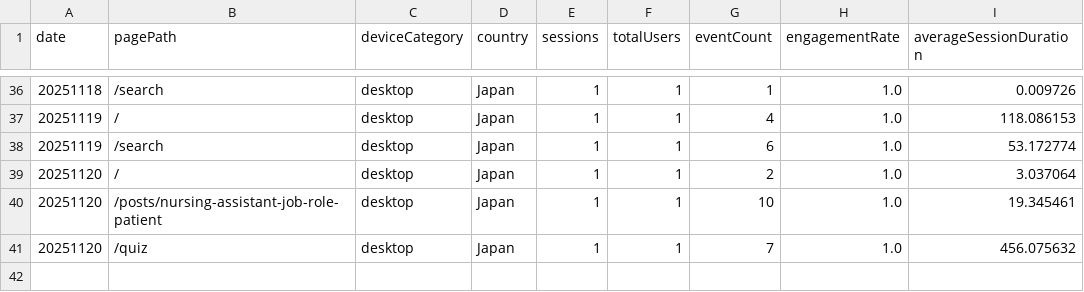
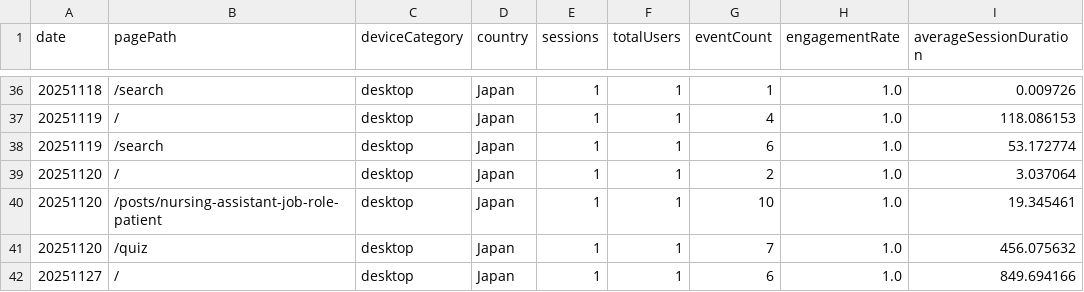
Before and after one commit to sasayosh1/prorenata, a CSV file: data/ga4_last30d.csv, drawn as a sheet; only a part is shown, gaps mark what is left out.

```diff
--- a/data/ga4_last30d.csv
+++ b/data/ga4_last30d.csv
@@ -41 +41,2 @@ date,pagePath,deviceCategory,country,sessions,totalUsers,eventCount,engagementRa
 20251120,/quiz,desktop,Japan,1,1,7,1.0,456.075632
+20251127,/,desktop,Japan,1,1,6,1.0,849.694166
```
Also changed, not shown: data/gsc_last30d.csv, 1 other file.
